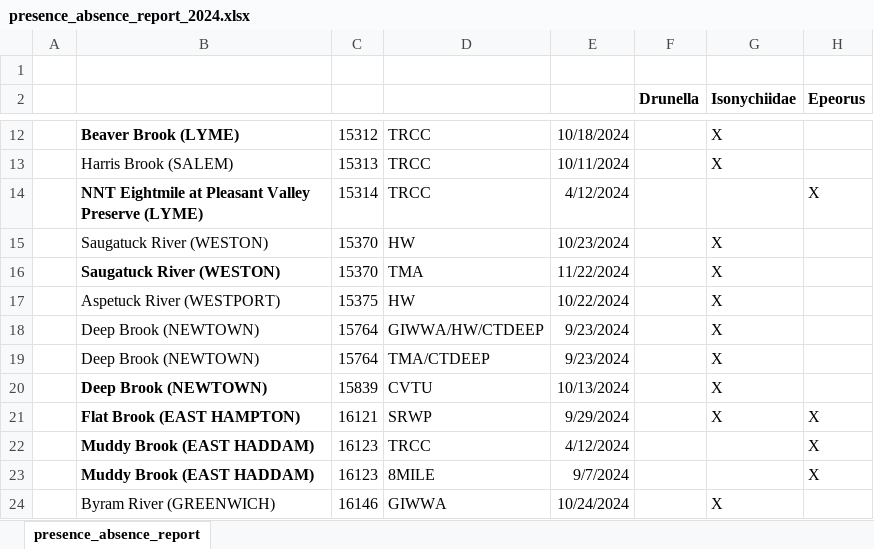
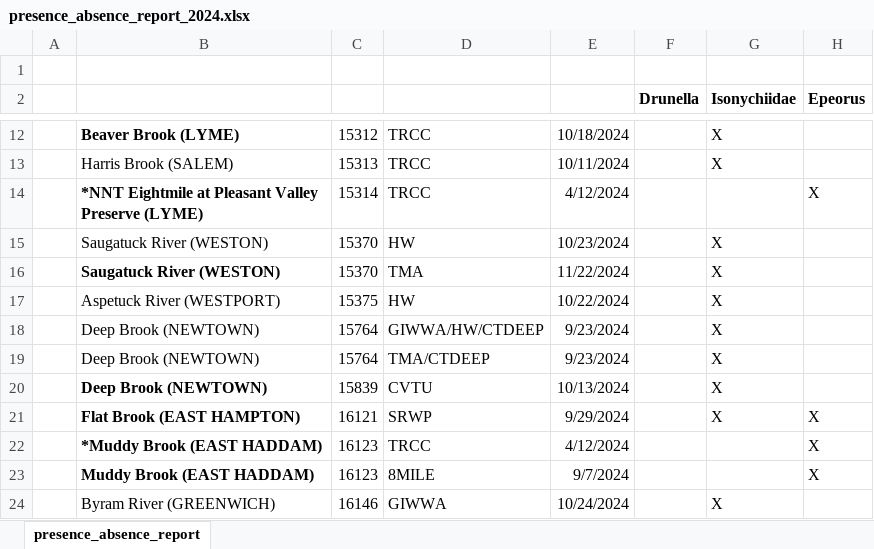
Before and after one commit to ctdeepwatermonitoring/RBVReport, an Excel workbook: presence_absence_report_2024.xlsx, sheet presence_absence_report, drawn as a sheet; only a part is shown, gaps mark what is left out; values as stored, in another font and other column widths than the file's, no borders; the diff covers the shown part only; the diff names each change by its address in the sheet, - before the commit and + after, or states it on an @@ line.

```diff
--- a/presence_absence_report_2024.xlsx (sheet presence_absence_report)
+++ b/presence_absence_report_2024.xlsx (sheet presence_absence_report)
-B14: NNT Eightmile at…
+B14: *NNT Eightmile at…
-B22: Muddy Brook (EAST HADDAM)
+B22: *Muddy Brook (EAST HADDAM)
```
Also changed, not shown: 2 added rows and 7 edited cells elsewhere in this sheet, 3 other files.
